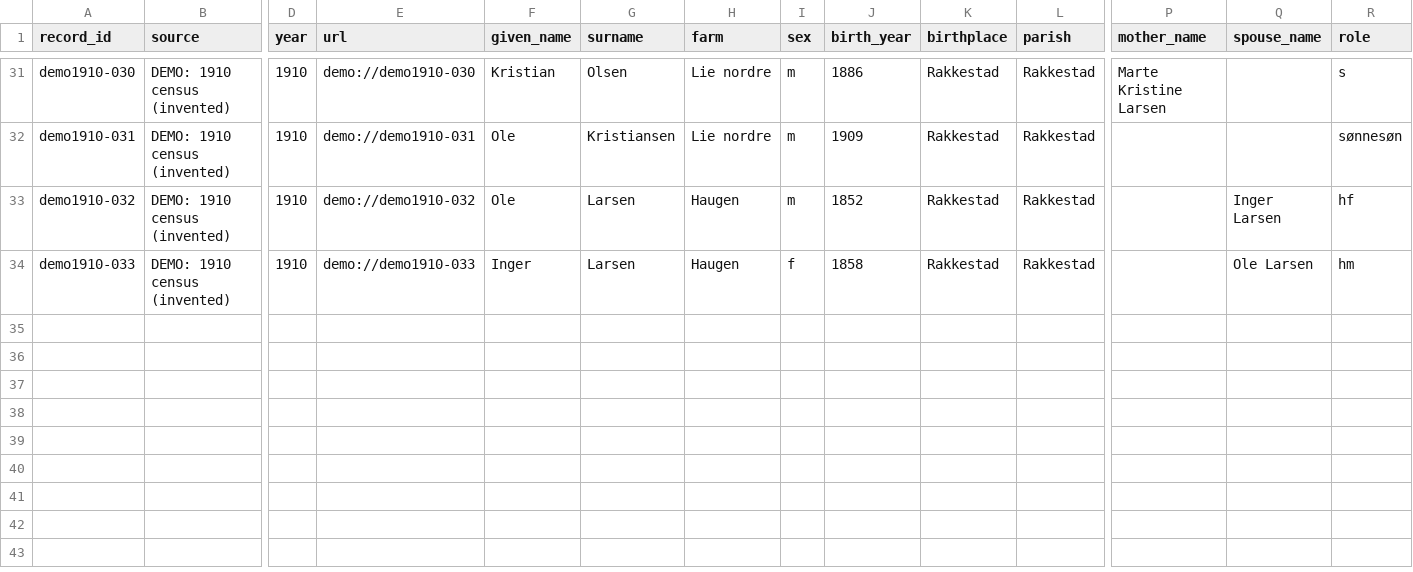
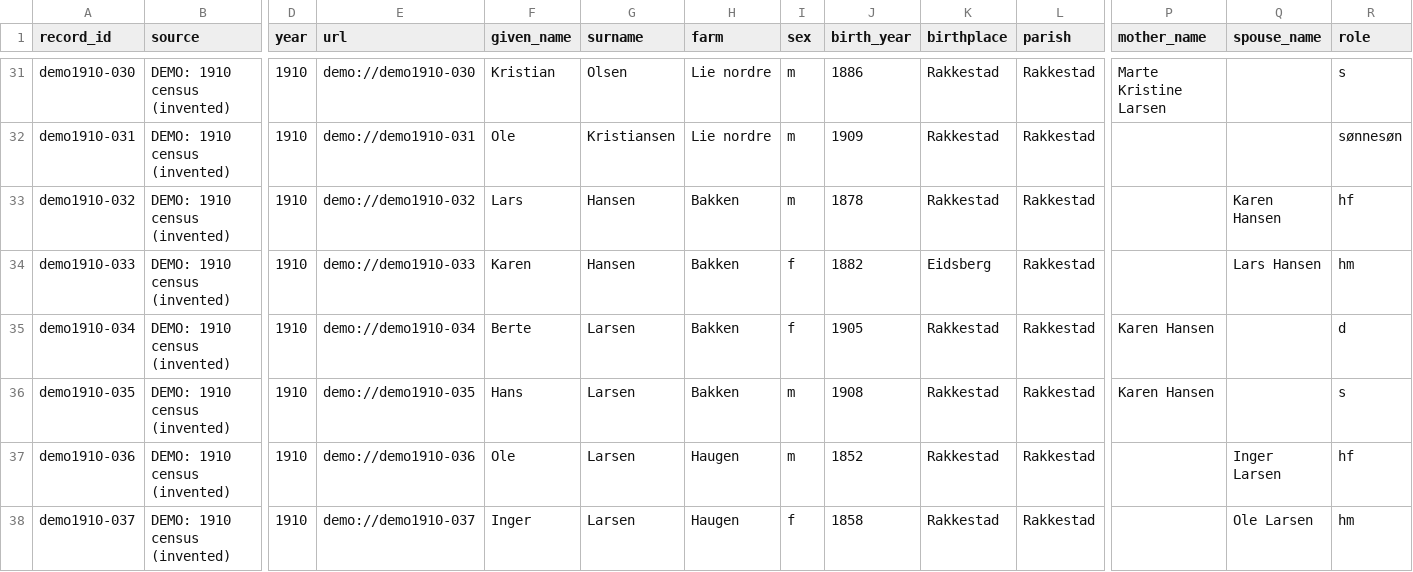
Before and after one commit to thomaskjesbuh-png/Family-tree-poc, a CSV file: data/demo/demo_records.csv, drawn as a sheet; only a part is shown, gaps mark what is left out; rows hold the shown columns only; the diff names each change by its address in the sheet, - before the commit and + after, or states it on an @@ line.

```diff
--- a/data/demo/demo_records.csv
+++ b/data/demo/demo_records.csv
-F33 (given_name): Ole
+F33 (given_name): Lars
-G33:G34 (surname): Larsen
+G33:G34 (surname): Hansen
-H33:H34 (farm): Haugen
+H33:H34 (farm): Bakken
-J33 (birth_year): 1852
+J33 (birth_year): 1878
-Q33 (spouse_name): Inger Larsen
+Q33 (spouse_name): Karen Hansen
-F34 (given_name): Inger
+F34 (given_name): Karen
-J34 (birth_year): 1858
+J34 (birth_year): 1882
-K34 (birthplace): Rakkestad
+K34 (birthplace): Eidsberg
-Q34 (spouse_name): Ole Larsen
+Q34 (spouse_name): Lars Hansen
+row 35: demo1910-034 | DEMO: 1910 census (invented) | 1910 | demo://demo1910-034 | Berte | Larsen | Bakken | f | 1905 | Rakkestad | Rakkestad | Karen Hansen |  | d
+row 36: demo1910-035 | DEMO: 1910 census (invented) | 1910 | demo://demo1910-035 | Hans | Larsen | Bakken | m | 1908 | Rakkestad | Rakkestad | Karen Hansen |  | s
+row 37: demo1910-036 | DEMO: 1910 census (invented) | 1910 | demo://demo1910-036 | Ole | Larsen | Haugen | m | 1852 | Rakkestad | Rakkestad |  | Inger Larsen | hf
+row 38: demo1910-037 | DEMO: 1910 census (invented) | 1910 | demo://demo1910-037 | Inger | Larsen | Haugen | f | 1858 | Rakkestad | Rakkestad |  | Ole Larsen | hm
```
Also changed, not shown: 4 other files.
